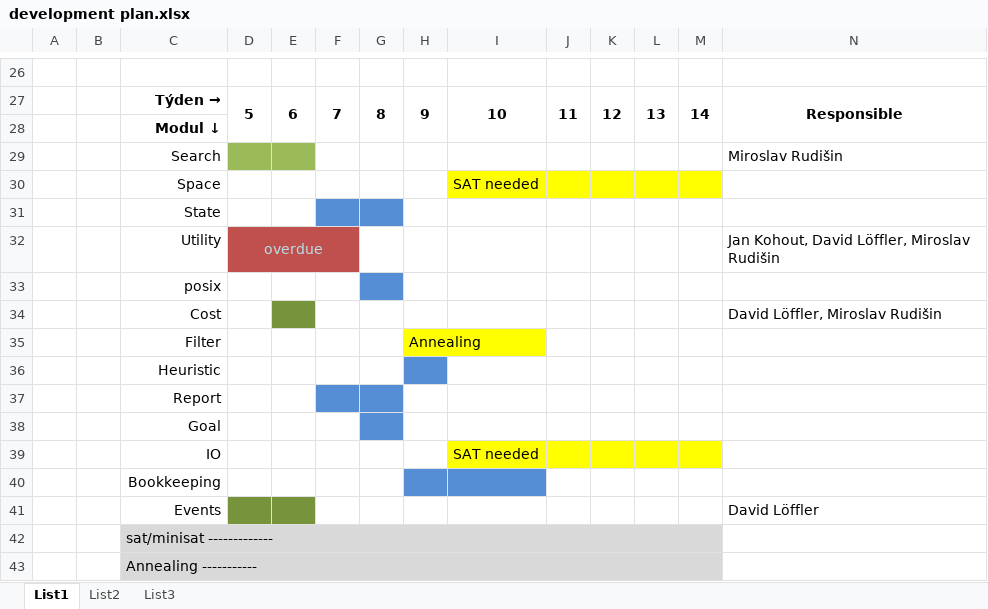
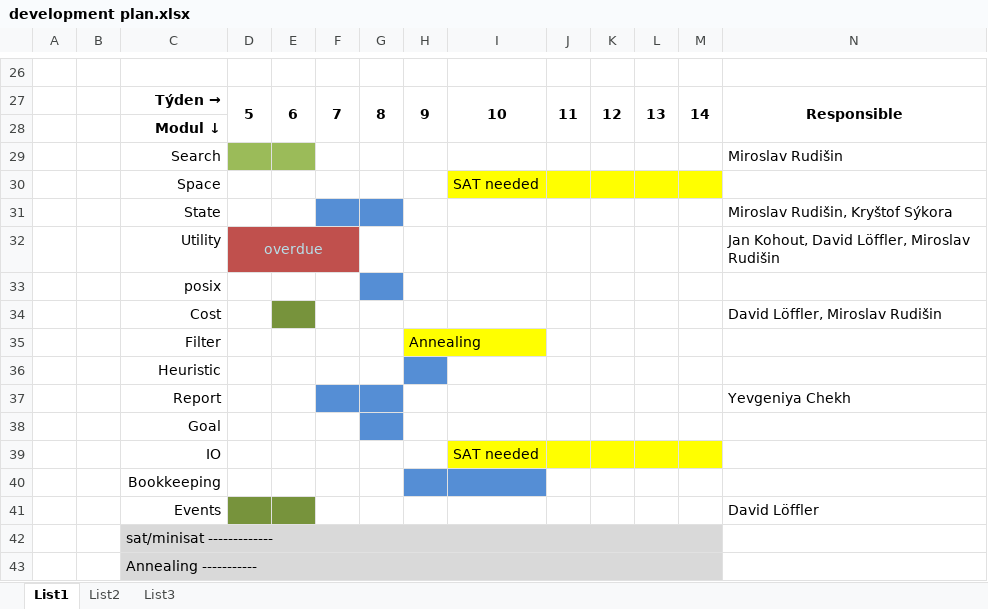
Before and after one commit to Plavit/CASA-refactor, an Excel workbook: docs/development plan.xlsx, sheet List1, drawn as a sheet; only a part is shown, gaps mark what is left out; values as stored, in another font and other column widths than the file's, no borders; the diff names each change by its address in the sheet, - before the commit and + after, or states it on an @@ line.

```diff
--- a/docs/development plan.xlsx (sheet List1)
+++ b/docs/development plan.xlsx (sheet List1)
-N31: (empty)
+N31: Miroslav Rudišin, Kryštof Sýkora
-N37: (empty)
+N37: Yevgeniya Chekh
```
Also changed, not shown: 2 other files.
